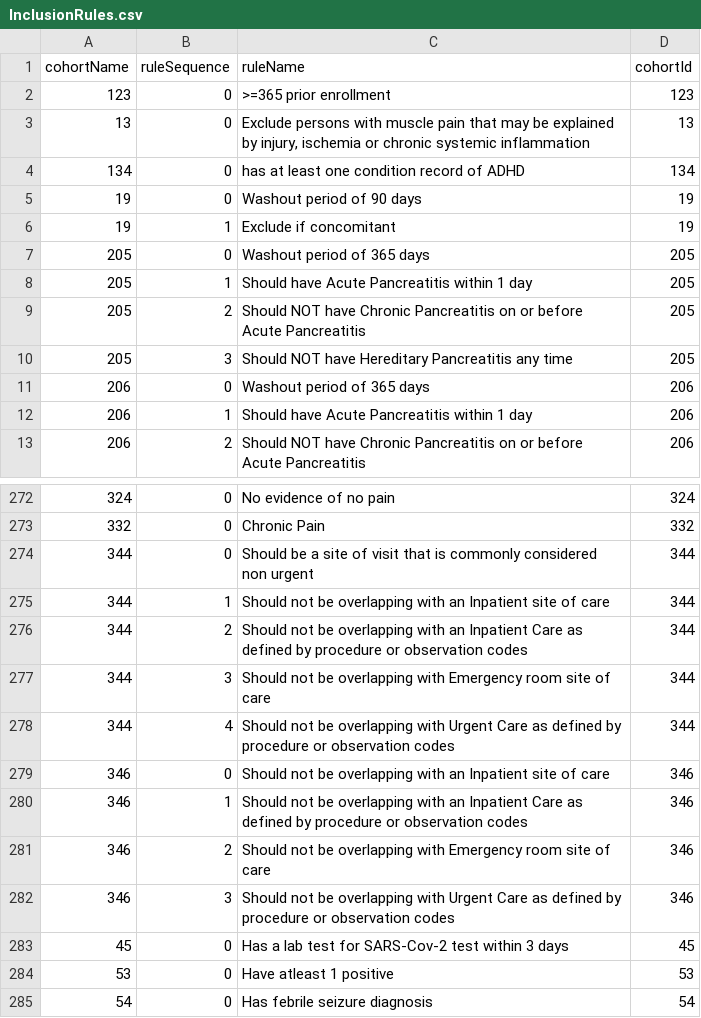
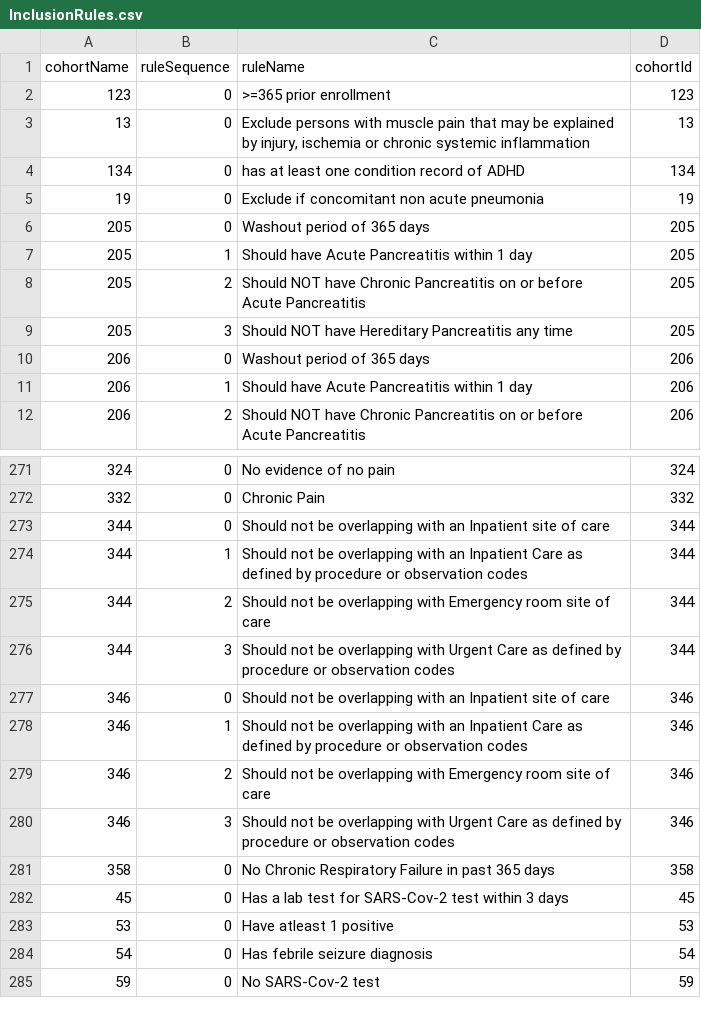
Before and after one commit to OHDSI/PhenotypeLibrary, a CSV file: inst/cohorts/InclusionRules.csv, drawn as a sheet; only a part is shown, gaps mark what is left out; the shorter side is filled out with more unchanged rows.

Commit message:
Add new cohorts

```diff
--- a/inst/cohorts/InclusionRules.csv
+++ b/inst/cohorts/InclusionRules.csv
@@ -4,4 +4,3 @@ cohortName,ruleSequence,ruleName,cohortId
 134,0,has at least one condition record of ADHD,134
-19,0,Washout period of 90 days,19
-19,1,Exclude if concomitant ,19
+19,0,Exclude if concomitant non acute pneumonia,19
 205,0,Washout period of 365 days,205
@@ -273,7 +272,6 @@ cohortName,ruleSequence,ruleName,cohortId
 332,0,Chronic Pain,332
-344,0,Should be a site of visit that is commonly considered non urgent,344
-344,1,Should not be overlapping with an Inpatient site of care,344
-344,2,Should not be overlapping with an Inpatient Care as defined by procedure or observation codes,344
-344,3,Should not be overlapping with Emergency room site of care,344
-344,4,Should not be overlapping with Urgent Care as defined by procedure or observation codes,344
+344,0,Should not be overlapping with an Inpatient site of care,344
+344,1,Should not be overlapping with an Inpatient Care as defined by procedure or observation codes,344
+344,2,Should not be overlapping with Emergency room site of care,344
+344,3,Should not be overlapping with Urgent Care as defined by procedure or observation codes,344
 346,0,Should not be overlapping with an Inpatient site of care,346
@@ -282,2 +280,3 @@ cohortName,ruleSequence,ruleName,cohortId
 346,3,Should not be overlapping with Urgent Care as defined by procedure or observation codes,346
+358,0,No Chronic Respiratory Failure in past 365 days,358
 45,0,Has a lab test for SARS-Cov-2 test within 3 days,45
```
Also changed, not shown: 50 other files.
